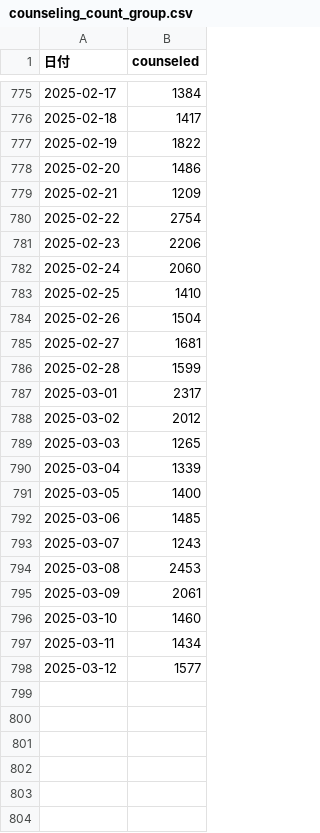
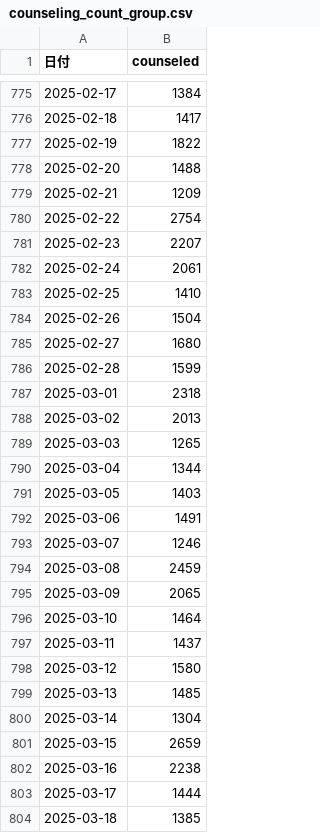
Before and after one commit to SOOJUNBARNG/Forecast_future_conselling, a CSV file: data/counseling_count_group.csv, drawn as a sheet; only a part is shown, gaps mark what is left out; the diff covers the shown part only.

```diff
--- a/data/counseling_count_group.csv
+++ b/data/counseling_count_group.csv
@@ -777,22 +777,28 @@
 2025-02-19,1822
-2025-02-20,1486
+2025-02-20,1488
 2025-02-21,1209
 2025-02-22,2754
-2025-02-23,2206
-2025-02-24,2060
+2025-02-23,2207
+2025-02-24,2061
 2025-02-25,1410
 2025-02-26,1504
-2025-02-27,1681
+2025-02-27,1680
 2025-02-28,1599
-2025-03-01,2317
-2025-03-02,2012
+2025-03-01,2318
+2025-03-02,2013
 2025-03-03,1265
-2025-03-04,1339
-2025-03-05,1400
-2025-03-06,1485
-2025-03-07,1243
-2025-03-08,2453
-2025-03-09,2061
-2025-03-10,1460
-2025-03-11,1434
-2025-03-12,1577
+2025-03-04,1344
+2025-03-05,1403
+2025-03-06,1491
+2025-03-07,1246
+2025-03-08,2459
+2025-03-09,2065
+2025-03-10,1464
+2025-03-11,1437
+2025-03-12,1580
+2025-03-13,1485
+2025-03-14,1304
+2025-03-15,2659
+2025-03-16,2238
+2025-03-17,1444
+2025-03-18,1385
```
Also changed, not shown: 6 added rows and 7 edited cells elsewhere in this file, data/sarima_forecast.csv, 14 other files.
